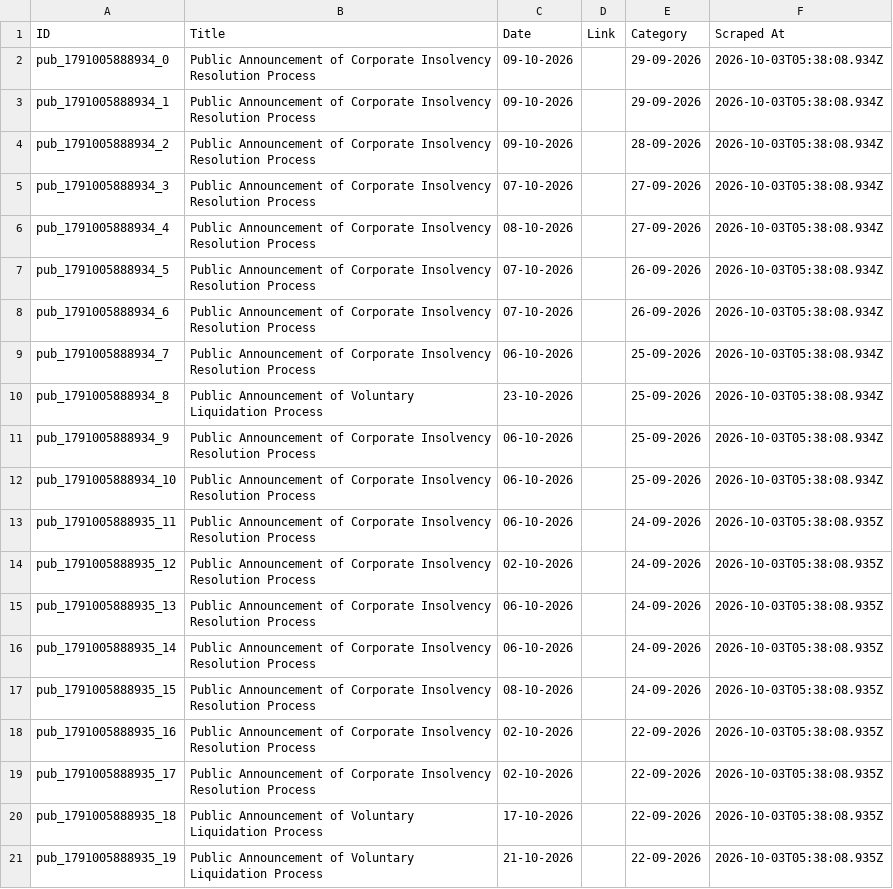
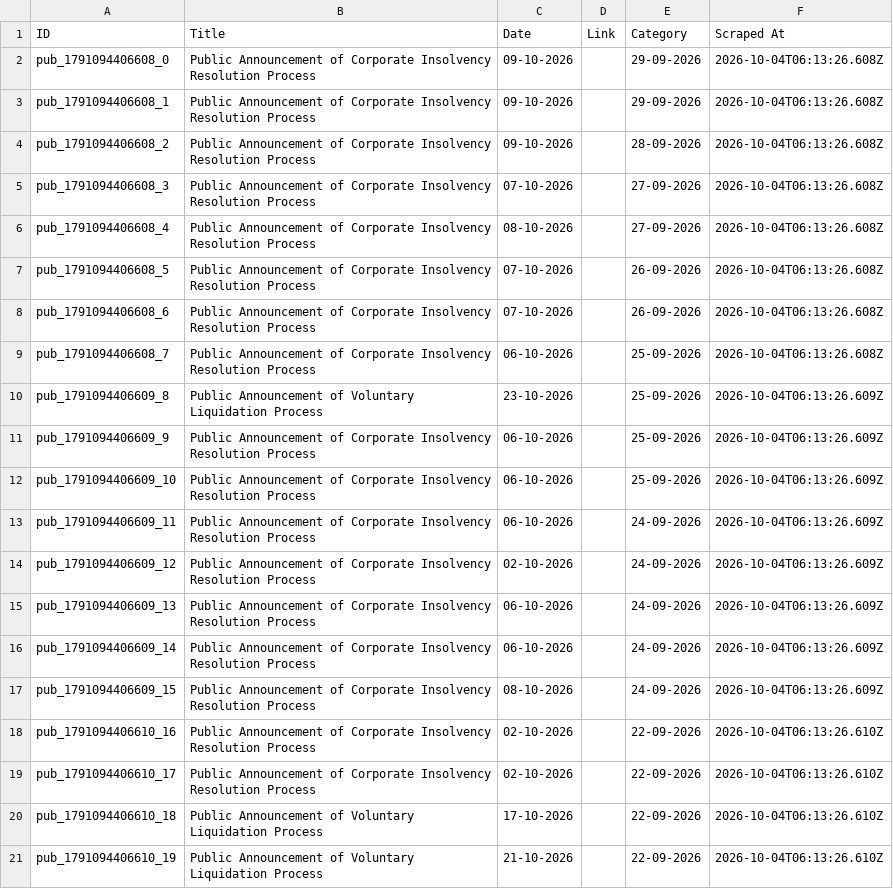
Before and after one commit to prometheus5863/form-g-aarsh, a CSV file: data/public_announcements.csv, drawn as a sheet.

```diff
--- a/data/public_announcements.csv
+++ b/data/public_announcements.csv
@@ -1,21 +1,21 @@
 ID,Title,Date,Link,Category,Scraped At
-pub_1791005888934_0,Public Announcement of Corporate Insolvency Resolution Process,09-10-2026,,29-09-2026,2026-10-03T05:38:08.934Z
-pub_1791005888934_1,Public Announcement of Corporate Insolvency Resolution Process,09-10-2026,,29-09-2026,2026-10-03T05:38:08.934Z
-pub_1791005888934_2,Public Announcement of Corporate Insolvency Resolution Process,09-10-2026,,28-09-2026,2026-10-03T05:38:08.934Z
-pub_1791005888934_3,Public Announcement of Corporate Insolvency Resolution Process,07-10-2026,,27-09-2026,2026-10-03T05:38:08.934Z
-pub_1791005888934_4,Public Announcement of Corporate Insolvency Resolution Process,08-10-2026,,27-09-2026,2026-10-03T05:38:08.934Z
-pub_1791005888934_5,Public Announcement of Corporate Insolvency Resolution Process,07-10-2026,,26-09-2026,2026-10-03T05:38:08.934Z
-pub_1791005888934_6,Public Announcement of Corporate Insolvency Resolution Process,07-10-2026,,26-09-2026,2026-10-03T05:38:08.934Z
-pub_1791005888934_7,Public Announcement of Corporate Insolvency Resolution Process,06-10-2026,,25-09-2026,2026-10-03T05:38:08.934Z
-pub_1791005888934_8,Public Announcement of Voluntary Liquidation Process,23-10-2026,,25-09-2026,2026-10-03T05:38:08.934Z
-pub_1791005888934_9,Public Announcement of Corporate Insolvency Resolution Process,06-10-2026,,25-09-2026,2026-10-03T05:38:08.934Z
-pub_1791005888934_10,Public Announcement of Corporate Insolvency Resolution Process,06-10-2026,,25-09-2026,2026-10-03T05:38:08.934Z
-pub_1791005888935_11,Public Announcement of Corporate Insolvency Resolution Process,06-10-2026,,24-09-2026,2026-10-03T05:38:08.935Z
-pub_1791005888935_12,Public Announcement of Corporate Insolvency Resolution Process,02-10-2026,,24-09-2026,2026-10-03T05:38:08.935Z
-pub_1791005888935_13,Public Announcement of Corporate Insolvency Resolution Process,06-10-2026,,24-09-2026,2026-10-03T05:38:08.935Z
-pub_1791005888935_14,Public Announcement of Corporate Insolvency Resolution Process,06-10-2026,,24-09-2026,2026-10-03T05:38:08.935Z
-pub_1791005888935_15,Public Announcement of Corporate Insolvency Resolution Process,08-10-2026,,24-09-2026,2026-10-03T05:38:08.935Z
-pub_1791005888935_16,Public Announcement of Corporate Insolvency Resolution Process,02-10-2026,,22-09-2026,2026-10-03T05:38:08.935Z
-pub_1791005888935_17,Public Announcement of Corporate Insolvency Resolution Process,02-10-2026,,22-09-2026,2026-10-03T05:38:08.935Z
-pub_1791005888935_18,Public Announcement of Voluntary Liquidation Process,17-10-2026,,22-09-2026,2026-10-03T05:38:08.935Z
-pub_1791005888935_19,Public Announcement of Voluntary Liquidation Process,21-10-2026,,22-09-2026,2026-10-03T05:38:08.935Z
+pub_1791094406608_0,Public Announcement of Corporate Insolvency Resolution Process,09-10-2026,,29-09-2026,2026-10-04T06:13:26.608Z
+pub_1791094406608_1,Public Announcement of Corporate Insolvency Resolution Process,09-10-2026,,29-09-2026,2026-10-04T06:13:26.608Z
+pub_1791094406608_2,Public Announcement of Corporate Insolvency Resolution Process,09-10-2026,,28-09-2026,2026-10-04T06:13:26.608Z
+pub_1791094406608_3,Public Announcement of Corporate Insolvency Resolution Process,07-10-2026,,27-09-2026,2026-10-04T06:13:26.608Z
+pub_1791094406608_4,Public Announcement of Corporate Insolvency Resolution Process,08-10-2026,,27-09-2026,2026-10-04T06:13:26.608Z
+pub_1791094406608_5,Public Announcement of Corporate Insolvency Resolution Process,07-10-2026,,26-09-2026,2026-10-04T06:13:26.608Z
+pub_1791094406608_6,Public Announcement of Corporate Insolvency Resolution Process,07-10-2026,,26-09-2026,2026-10-04T06:13:26.608Z
+pub_1791094406608_7,Public Announcement of Corporate Insolvency Resolution Process,06-10-2026,,25-09-2026,2026-10-04T06:13:26.608Z
+pub_1791094406609_8,Public Announcement of Voluntary Liquidation Process,23-10-2026,,25-09-2026,2026-10-04T06:13:26.609Z
+pub_1791094406609_9,Public Announcement of Corporate Insolvency Resolution Process,06-10-2026,,25-09-2026,2026-10-04T06:13:26.609Z
+pub_1791094406609_10,Public Announcement of Corporate Insolvency Resolution Process,06-10-2026,,25-09-2026,2026-10-04T06:13:26.609Z
+pub_1791094406609_11,Public Announcement of Corporate Insolvency Resolution Process,06-10-2026,,24-09-2026,2026-10-04T06:13:26.609Z
+pub_1791094406609_12,Public Announcement of Corporate Insolvency Resolution Process,02-10-2026,,24-09-2026,2026-10-04T06:13:26.609Z
+pub_1791094406609_13,Public Announcement of Corporate Insolvency Resolution Process,06-10-2026,,24-09-2026,2026-10-04T06:13:26.609Z
+pub_1791094406609_14,Public Announcement of Corporate Insolvency Resolution Process,06-10-2026,,24-09-2026,2026-10-04T06:13:26.609Z
+pub_1791094406609_15,Public Announcement of Corporate Insolvency Resolution Process,08-10-2026,,24-09-2026,2026-10-04T06:13:26.609Z
+pub_1791094406610_16,Public Announcement of Corporate Insolvency Resolution Process,02-10-2026,,22-09-2026,2026-10-04T06:13:26.610Z
+pub_1791094406610_17,Public Announcement of Corporate Insolvency Resolution Process,02-10-2026,,22-09-2026,2026-10-04T06:13:26.610Z
+pub_1791094406610_18,Public Announcement of Voluntary Liquidation Process,17-10-2026,,22-09-2026,2026-10-04T06:13:26.610Z
+pub_1791094406610_19,Public Announcement of Voluntary Liquidation Process,21-10-2026,,22-09-2026,2026-10-04T06:13:26.610Z
```
Also changed, not shown: data/announcements.csv, data/assignments.csv.
